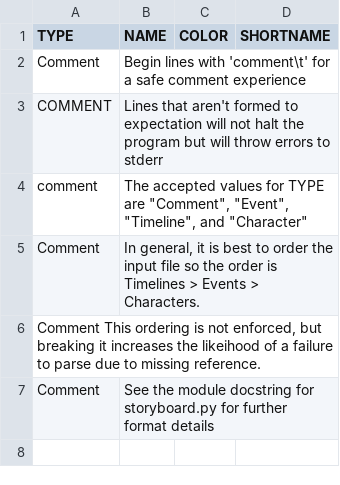
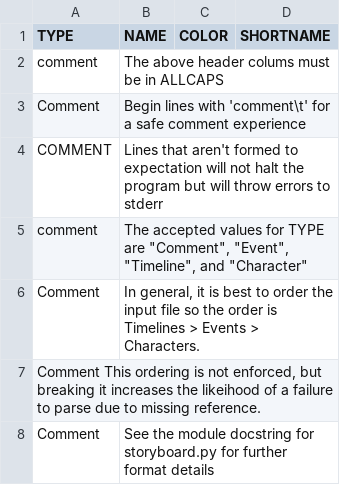
Before and after one commit to duck57/PlotDMG, a TSV file: examples/blank-stub.tsv, drawn as a sheet.

```diff
--- a/examples/blank-stub.tsv
+++ b/examples/blank-stub.tsv
@@ -1,2 +1,3 @@
 TYPE	NAME	COLOR	SHORTNAME
+comment	The above header colums must be in ALLCAPS
 Comment	Begin lines with 'comment\t' for a safe comment experience
```
Also changed, not shown: 2 other files.
